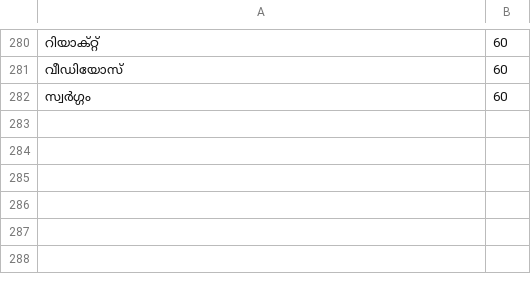
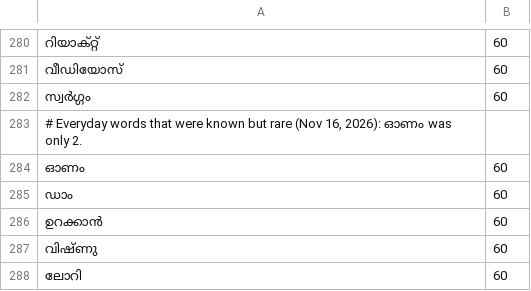
Before and after one commit to rag-creation/ezhuthola, a TSV file: app/src/main/assets/ml_extra_words.tsv, drawn as a sheet; only a part is shown, gaps mark what is left out.

Commit message:
Lift ഓണം and a few other rare everyday words

```diff
--- a/app/src/main/assets/ml_extra_words.tsv
+++ b/app/src/main/assets/ml_extra_words.tsv
@@ -282 +282,7 @@
 സ്വർഗ്ഗം	60
+# Everyday words that were known but rare (Nov 16, 2026): ഓണം was only 2.
+ഓണം	60
+ഡാം	60
+ഉറക്കാൻ	60
+വിഷ്ണു	60
+ലോറി	60
```
Also changed, not shown: 1 other file.
